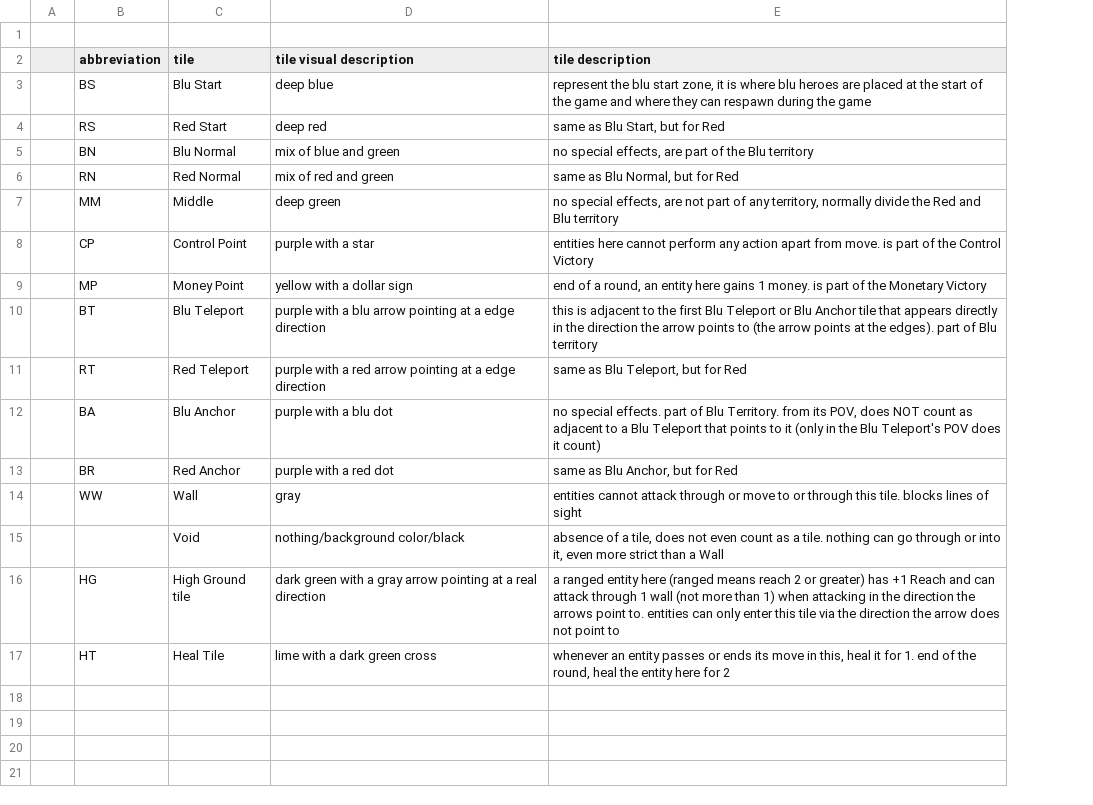
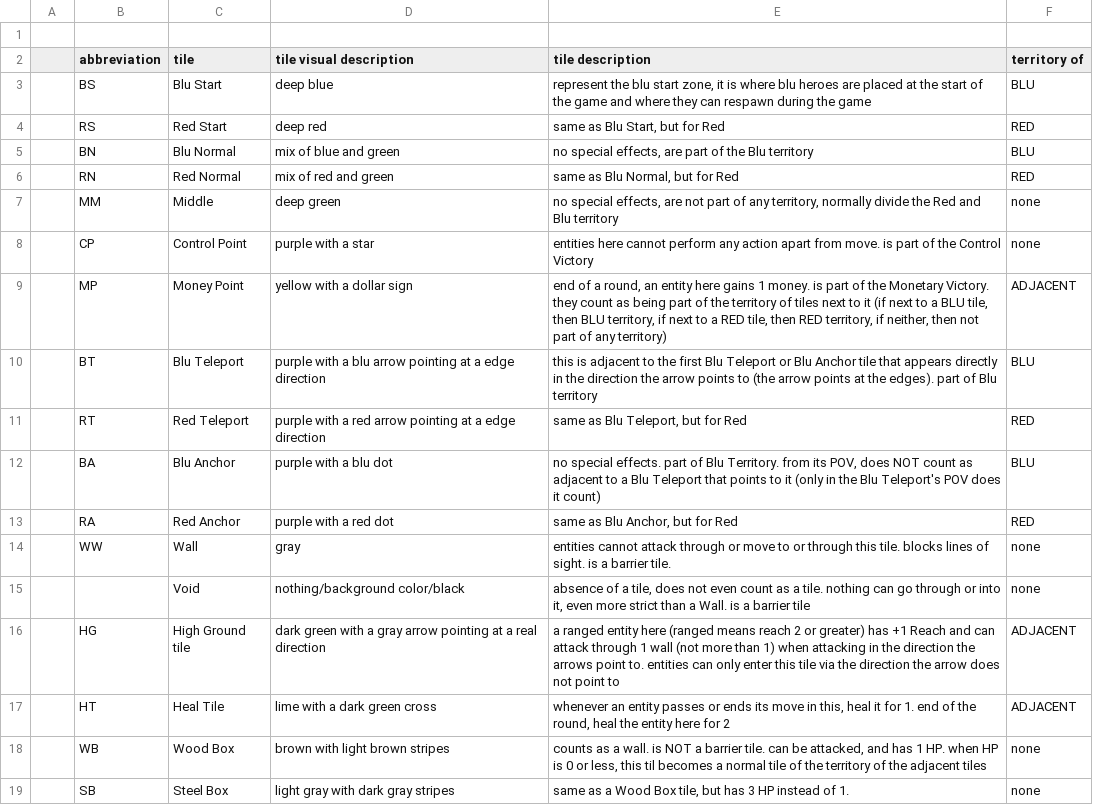
Before and after one commit to DredoMiliCete/hexgame, a CSV file: data/tiles.csv, drawn as a sheet; the diff names each change by its address in the sheet, - before the commit and + after, or states it on an @@ line.

```diff
--- a/data/tiles.csv
+++ b/data/tiles.csv
+column F (territory of), rows 3-17: BLU | RED | BLU | RED | none | none | ADJACENT | BLU | RED | BLU | RED | none | none | ADJACENT | ADJACENT
-E9 (tile description): …the Monetary Victory
+E9 (tile description): …the Monetary Victory. they count as being part of the territory of tiles next to it (if next to a BLU tile, then BLU territory, if next to a RED tile, then RED territory, if neither, then not part of any territory)
-B13 (abbreviation): BR
+B13 (abbreviation): RA
-E14 (tile description): …lines of sight
+E14 (tile description): …lines of sight. is a barrier tile.
-E15 (tile description): …than a Wall
+E15 (tile description): …than a Wall. is a barrier tile
+row 18:  | WB | Wood Box | brown with light brown stripes | counts as a wall. is NOT a barrier tile. can be attacked, and has 1 HP. when HP is 0 or less, this til becomes a normal tile of the territory of the adjacent tiles | none
+row 19:  | SB | Steel Box | light gray with dark gray stripes | same as a Wood Box tile, but has 3 HP instead of 1. | none
```
Also changed, not shown: data/maps.csv, data/roles.csv, 27 other files.
